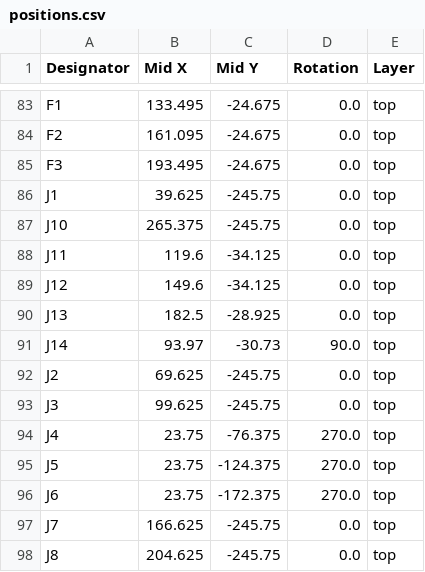
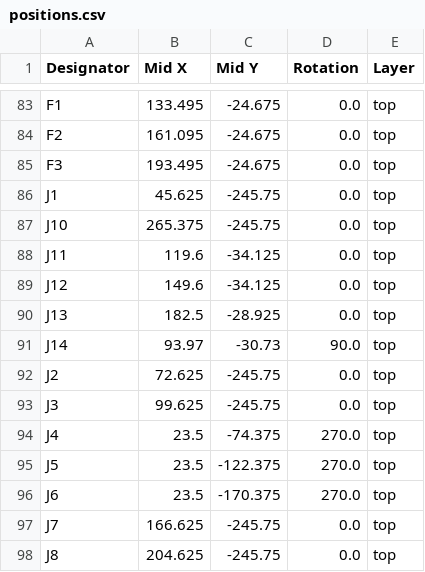
Before and after one commit to PE1RGU/hf-antenna-switch, a CSV file: hardware/unit/rf-board/production/positions.csv, drawn as a sheet; only a part is shown, gaps mark what is left out.

```diff
--- a/hardware/unit/rf-board/production/positions.csv
+++ b/hardware/unit/rf-board/production/positions.csv
@@ -85,3 +85,3 @@ F2,161.095,-24.675,0.0,top
 F3,193.495,-24.675,0.0,top
-J1,39.625,-245.75,0.0,top
+J1,45.625,-245.75,0.0,top
 J10,265.375,-245.75,0.0,top
@@ -91,7 +91,7 @@ J13,182.5,-28.925,0.0,top
 J14,93.97,-30.73,90.0,top
-J2,69.625,-245.75,0.0,top
+J2,72.625,-245.75,0.0,top
 J3,99.625,-245.75,0.0,top
-J4,23.75,-76.375,270.0,top
-J5,23.75,-124.375,270.0,top
-J6,23.75,-172.375,270.0,top
+J4,23.5,-74.375,270.0,top
+J5,23.5,-122.375,270.0,top
+J6,23.5,-170.375,270.0,top
 J7,166.625,-245.75,0.0,top
```
Also changed, not shown: 8 other files.
